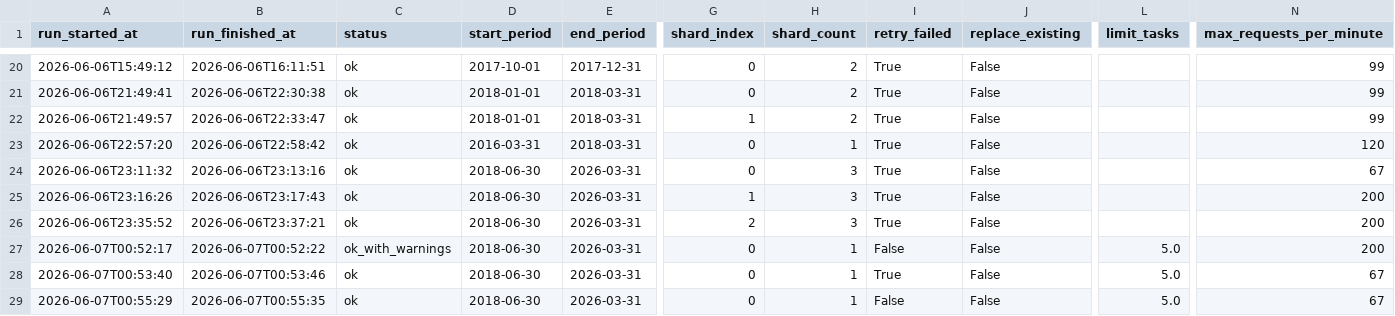
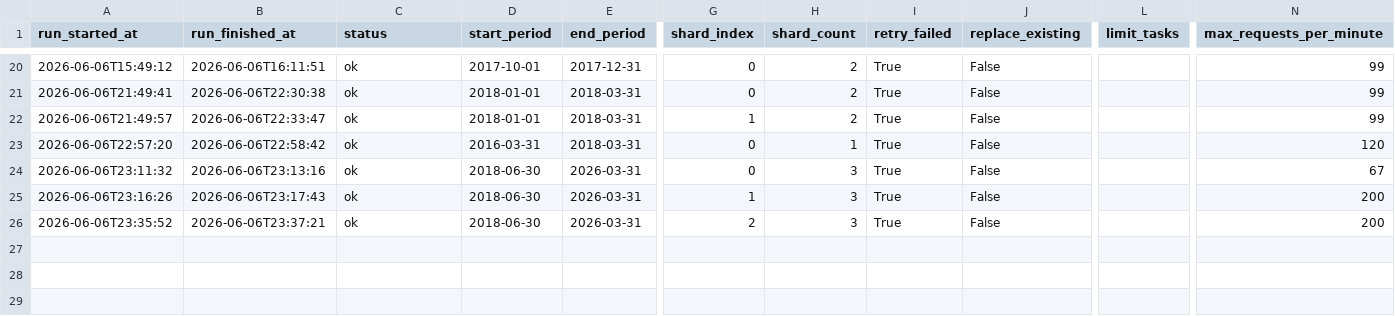
Before and after one commit to Archjing/stok-mapping, a CSV file: reports/tushare_financial_backfill_audit_summary.csv, drawn as a sheet; only a part is shown, gaps mark what is left out; rows hold the shown columns only; the diff names each change by its address in the sheet, - before the commit and + after, or states it on an @@ line.

Commit message:
Remove generated backfill reports from commit

```diff
--- a/reports/tushare_financial_backfill_audit_summary.csv
+++ b/reports/tushare_financial_backfill_audit_summary.csv
-row 27: 2026-06-07T00:52:17 | 2026-06-07T00:52:22 | ok_with_warnings | 2018-06-30 | 2026-03-31 | 0 | 1 | False | False | 5.0 | 200
-row 28: 2026-06-07T00:53:40 | 2026-06-07T00:53:46 | ok | 2018-06-30 | 2026-03-31 | 0 | 1 | True | False | 5.0 | 67
-row 29: 2026-06-07T00:55:29 | 2026-06-07T00:55:35 | ok | 2018-06-30 | 2026-03-31 | 0 | 1 | False | False | 5.0 | 67
```
Also changed, not shown: 3 other files.
